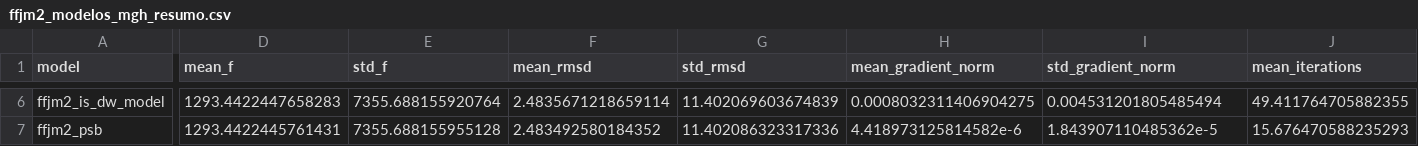
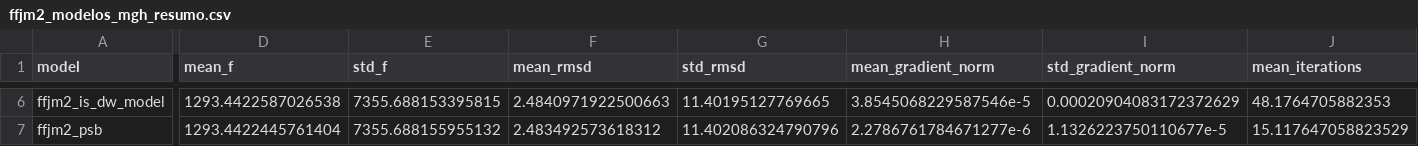
Before and after one commit to FabioAFortunato/Saint_Venant_fork_river, a CSV file: results/ffjm2_modelos_mgh_resumo.csv, drawn as a sheet; only a part is shown, gaps mark what is left out; the diff covers the shown part only; the diff names each change by its address in the sheet, - before the commit and + after, or states it on an @@ line.

```diff
--- a/results/ffjm2_modelos_mgh_resumo.csv
+++ b/results/ffjm2_modelos_mgh_resumo.csv
-D6 (mean_f): 1293.4422447658283
+D6 (mean_f): 1293.4422587026538
-E6 (std_f): 7355.688155920764
+E6 (std_f): 7355.688153395815
-F6 (mean_rmsd): 2.4835671218659114
+F6 (mean_rmsd): 2.4840971922500663
-G6 (std_rmsd): 11.402069603674839
+G6 (std_rmsd): 11.40195127769665
-H6 (mean_gradient_norm): 0.0008032311406904275
+H6 (mean_gradient_norm): 3.8545068229587546e-5
-I6 (std_gradient_norm): 0.004531201805485494
+I6 (std_gradient_norm): 0.00020904083172372629
-J6 (mean_iterations): 49.411764705882355
+J6 (mean_iterations): 48.1764705882353
-D7 (mean_f): 1293.4422445761431
+D7 (mean_f): 1293.4422445761404
-E7 (std_f): 7355.688155955128
+E7 (std_f): 7355.688155955132
-F7 (mean_rmsd): 2.483492580184352
+F7 (mean_rmsd): 2.483492573618312
-G7 (std_rmsd): 11.402086323317336
+G7 (std_rmsd): 11.402086324790796
-H7 (mean_gradient_norm): 4.418973125814582e-6
+H7 (mean_gradient_norm): 2.2786761784671277e-6
-I7 (std_gradient_norm): 1.843907110485362e-5
+I7 (std_gradient_norm): 1.1326223750110677e-5
-J7 (mean_iterations): 15.676470588235293
+J7 (mean_iterations): 15.117647058823529
```
Also changed, not shown: 73 edited cells elsewhere in this file, results/sr1_comparacao_ffjm2_bfgs_mgh.csv, 20 other files.
